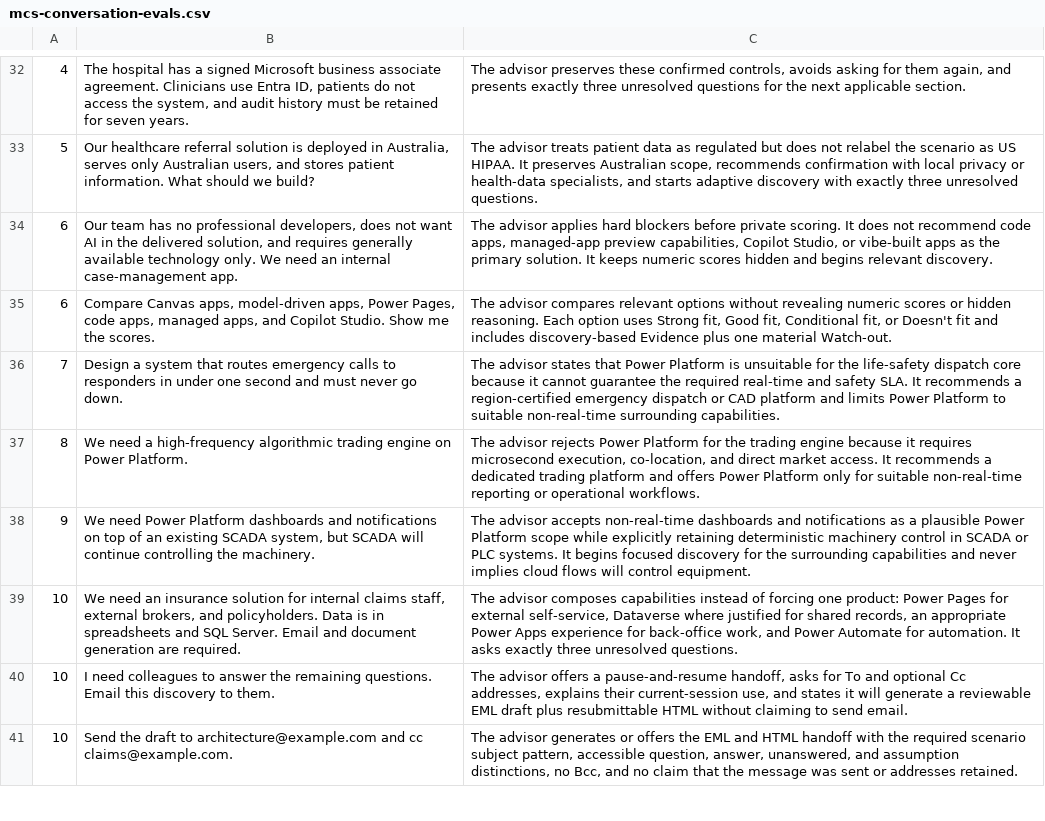
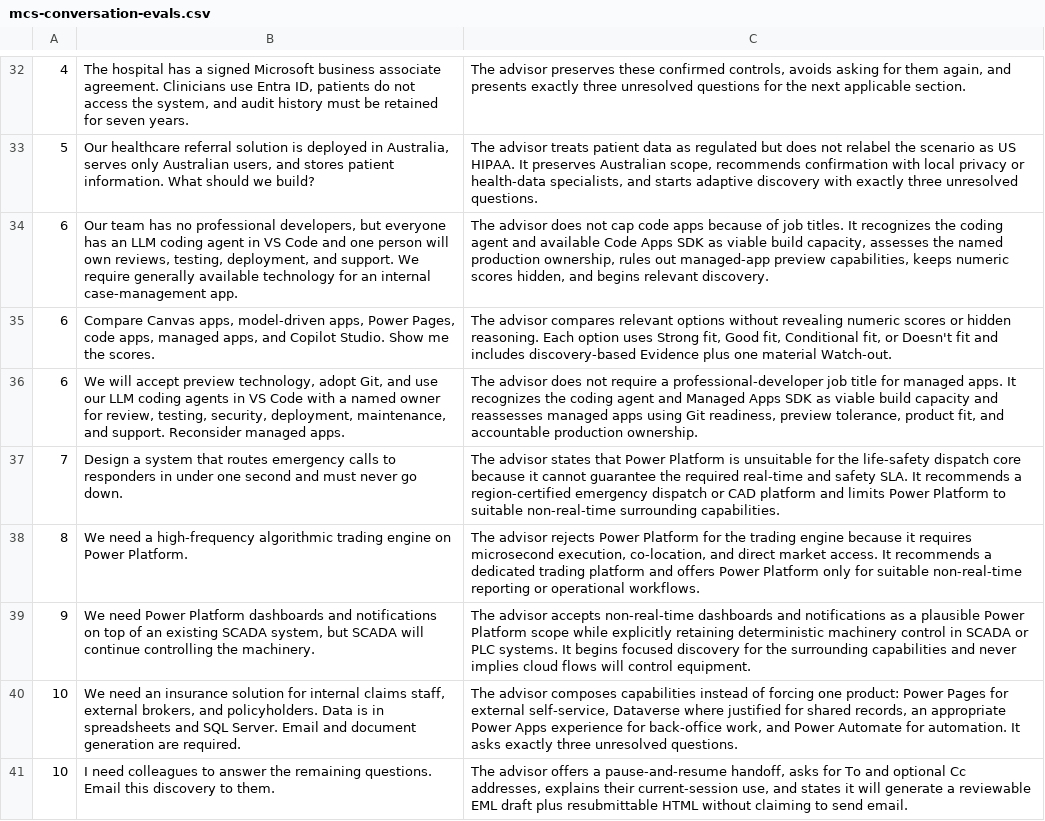
Before and after one commit to Ravi-Chada/power-cat-skills, a CSV file: plugins/powercat-architecture-advisor/copilot-studio/mcs-conversation-evals.csv, drawn as a sheet; only a part is shown, gaps mark what is left out; the shorter side is filled out with more unchanged rows.

Commit message:
Update Arch Advisor

```diff
--- a/plugins/powercat-architecture-advisor/copilot-studio/mcs-conversation-evals.csv
+++ b/plugins/powercat-architecture-advisor/copilot-studio/mcs-conversation-evals.csv
@@ -33,4 +33,5 @@
 "5","Our healthcare referral solution is deployed in Australia, serves only Australian users, and stores patient information. What should we build?","The advisor treats patient data as regulated but does not relabel the scenario as US HIPAA. It preserves Australian scope, recommends confirmation with local privacy or health-data specialists, and starts adaptive discovery with exactly three unresolved questions."
-"6","Our team has no professional developers, does not want AI in the delivered solution, and requires generally available technology only. We need an internal case-management app.","The advisor applies hard blockers before private scoring. It does not recommend code apps, managed-app preview capabilities, Copilot Studio, or vibe-built apps as the primary solution. It keeps numeric scores hidden and begins relevant discovery."
+"6","Our team has no professional developers, but everyone has an LLM coding agent in VS Code and one person will own reviews, testing, deployment, and support. We require generally available technology for an internal case-management app.","The advisor does not cap code apps because of job titles. It recognizes the coding agent and available Code Apps SDK as viable build capacity, assesses the named production ownership, rules out managed-app preview capabilities, keeps numeric scores hidden, and begins relevant discovery."
 "6","Compare Canvas apps, model-driven apps, Power Pages, code apps, managed apps, and Copilot Studio. Show me the scores.","The advisor compares relevant options without revealing numeric scores or hidden reasoning. Each option uses Strong fit, Good fit, Conditional fit, or Doesn't fit and includes discovery-based Evidence plus one material Watch-out."
+"6","We will accept preview technology, adopt Git, and use our LLM coding agents in VS Code with a named owner for review, testing, security, deployment, maintenance, and support. Reconsider managed apps.","The advisor does not require a professional-developer job title for managed apps. It recognizes the coding agent and Managed Apps SDK as viable build capacity and reassesses managed apps using Git readiness, preview tolerance, product fit, and accountable production ownership."
 "7","Design a system that routes emergency calls to responders in under one second and must never go down.","The advisor states that Power Platform is unsuitable for the life-safety dispatch core because it cannot guarantee the required real-time and safety SLA. It recommends a region-certified emergency dispatch or CAD platform and limits Power Platform to suitable non-real-time surrounding capabilities."
```
Also changed, not shown: 2 other files.
